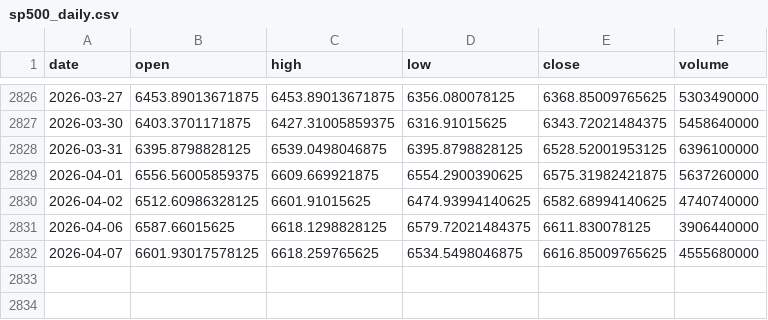
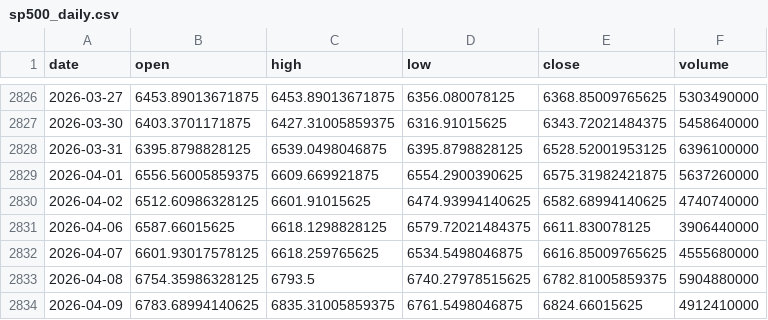
Before and after one commit to pravindev666/David-V666, a CSV file: data/sp500_daily.csv, drawn as a sheet; only a part is shown, gaps mark what is left out; the diff names each change by its address in the sheet, - before the commit and + after, or states it on an @@ line.

Commit message:
Auto-sync: Market data 2026-04-10 05:51

```diff
--- a/data/sp500_daily.csv
+++ b/data/sp500_daily.csv
+row 2833: 2026-04-08 | 6754.35986328125 | 6793.5 | 6740.27978515625 | 6782.81005859375 | 5904880000
+row 2834: 2026-04-09 | 6783.68994140625 | 6835.31005859375 | 6761.5498046875 | 6824.66015625 | 4912410000
```
Also changed, not shown: data/bank_nifty_daily.csv, data/fii_dii_daily.csv, 5 other files.
